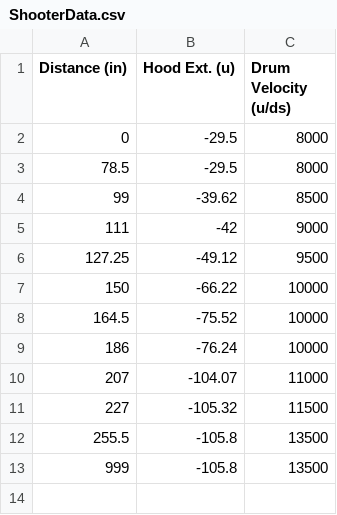
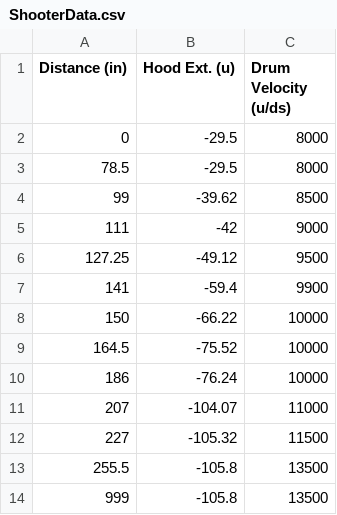
Before and after one commit to Team4388/2022NoWayHome, a CSV file: src/main/deploy/ShooterData.csv, drawn as a sheet.

```diff
--- a/src/main/deploy/ShooterData.csv
+++ b/src/main/deploy/ShooterData.csv
@@ -6,2 +6,3 @@ Distance (in) ,Hood Ext. (u) ,Drum Velocity (u/ds)
 127.25        ,-49.12        ,9500
+141           ,-59.4         ,9900
 150           ,-66.22        ,10000
```
Also changed, not shown: 3 other files.
